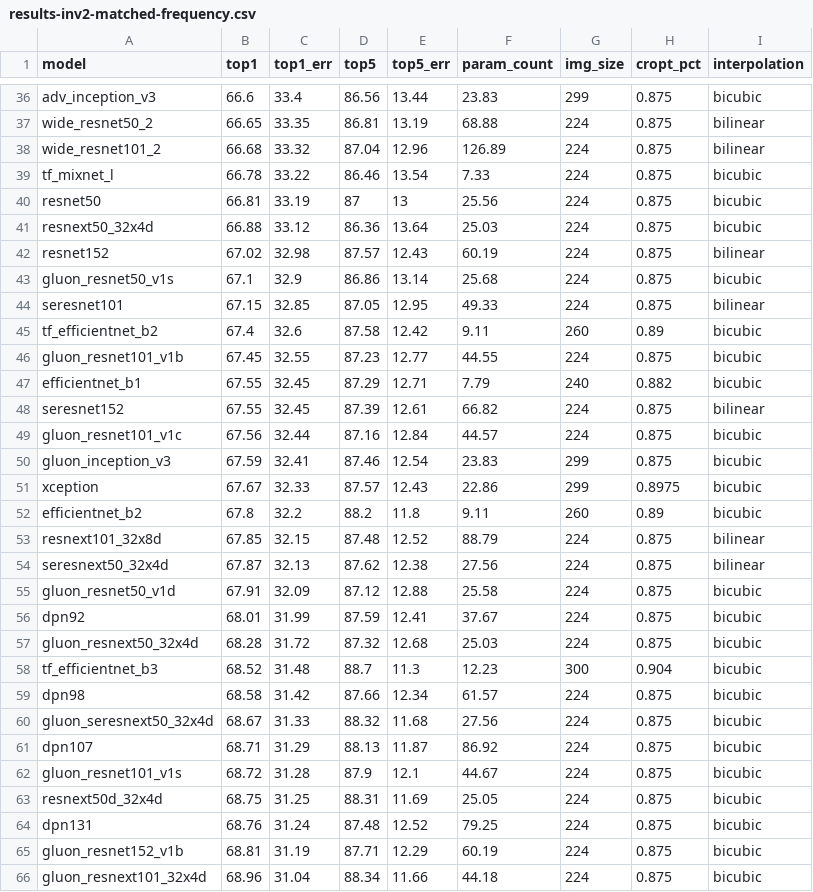
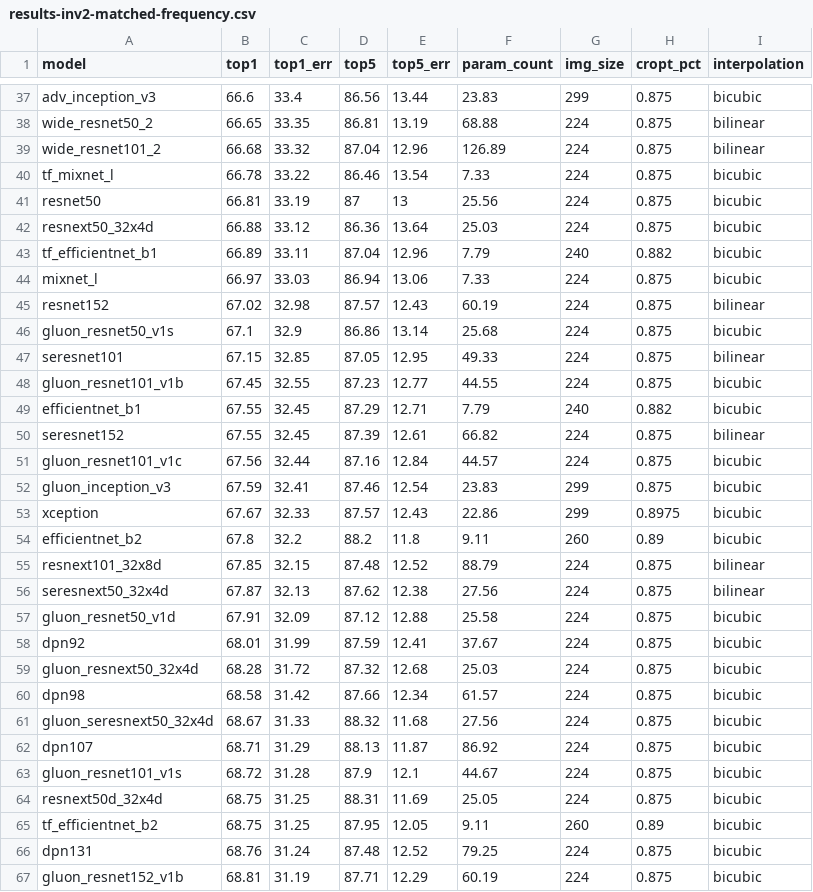
Before and after one commit to huggingface/pytorch-image-models, a CSV file: results/results-inv2-matched-frequency.csv, drawn as a sheet; only a part is shown, gaps mark what is left out; the shorter side is filled out with more unchanged rows; removed rows and columns are numbered as before the commit, all else as after; the diff covers the shown part only; the diff names each change by its address in the sheet, - before the commit and + after, or states it on an @@ line.

```diff
--- a/results/results-inv2-matched-frequency.csv
+++ b/results/results-inv2-matched-frequency.csv
+row 43: tf_efficientnet_b1 | 66.89 | 33.11 | 87.04 | 12.96 | 7.79 | 240 | 0.882 | bicubic
+row 44: mixnet_l | 66.97 | 33.03 | 86.94 | 13.06 | 7.33 | 224 | 0.875 | bicubic
-row 45: tf_efficientnet_b2 | 67.4 | 32.6 | 87.58 | 12.42 | 9.11 | 260 | 0.89 | bicubic
-row 58: tf_efficientnet_b3 | 68.52 | 31.48 | 88.7 | 11.3 | 12.23 | 300 | 0.904 | bicubic
+row 65: tf_efficientnet_b2 | 68.75 | 31.25 | 87.95 | 12.05 | 9.11 | 260 | 0.89 | bicubic
```
Also changed, not shown: 6 added rows, 2 removed rows and 8 edited cells elsewhere in this file, results/results-all.csv, 1 other file.
